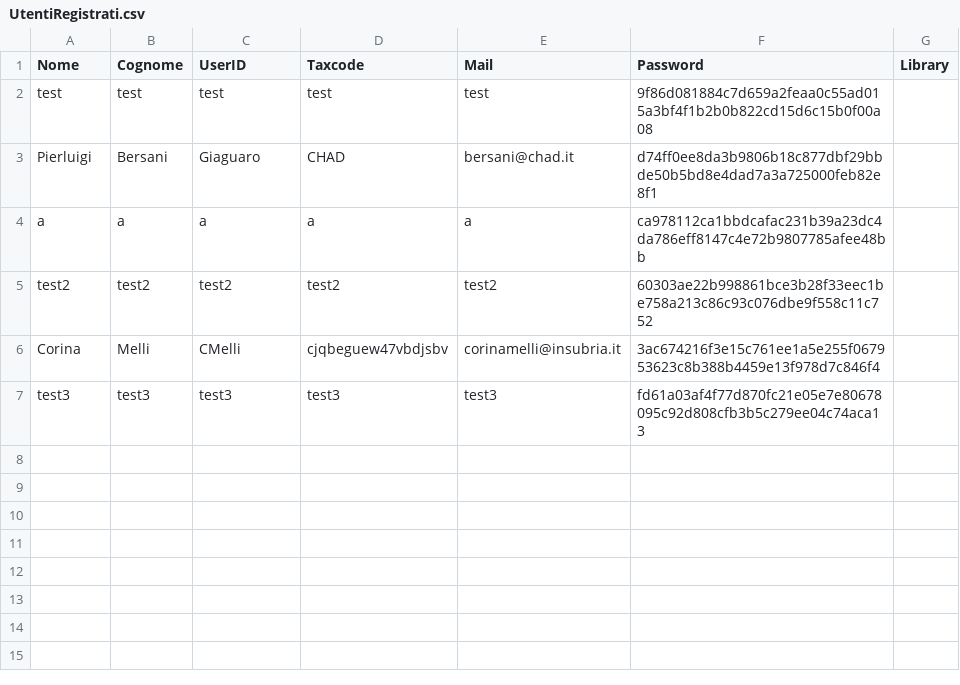
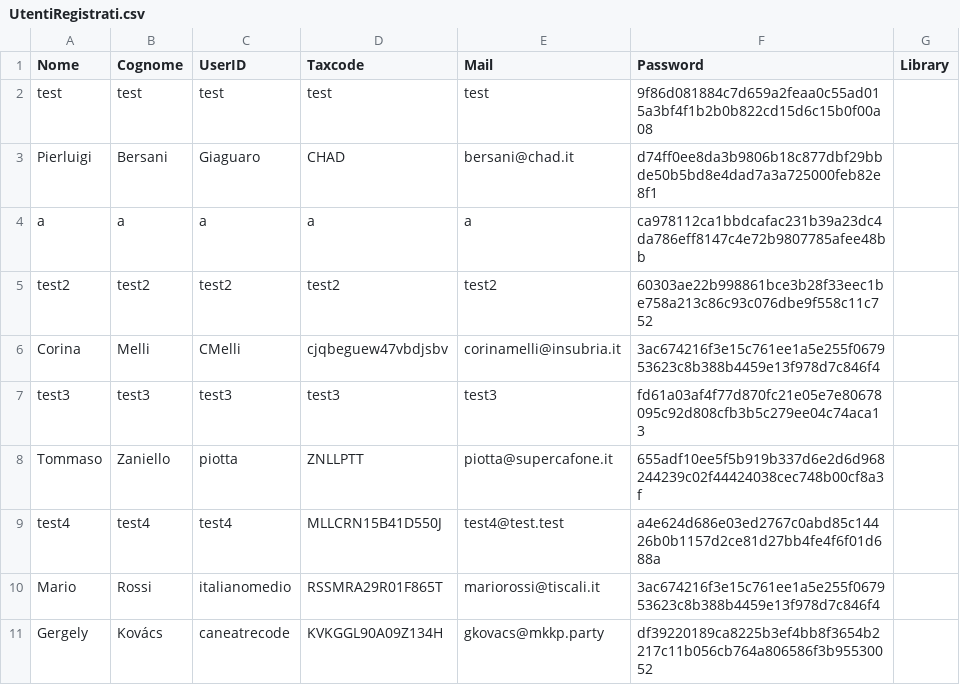
Before and after one commit to angelo-penafiel/bookrecommender, a CSV file: data/Database/UtentiRegistrati.csv, drawn as a sheet.

Commit message:
Taxcode and email validation now works thanks to the power of regex

```diff
--- a/data/Database/UtentiRegistrati.csv
+++ b/data/Database/UtentiRegistrati.csv
@@ -7 +7,5 @@ Corina,Melli,CMelli,cjqbeguew47vbdjsbv,corinamelli@insubria.it,3ac674216f3e15c76
 test3,test3,test3,test3,test3,fd61a03af4f77d870fc21e05e7e80678095c92d808cfb3b5c279ee04c74aca13
+Tommaso,Zaniello,piotta,ZNLLPTT,piotta@supercafone.it,655adf10ee5f5b919b337d6e2d6d968244239c02f44424038cec748b00cf8a3f
+test4,test4,test4,MLLCRN15B41D550J,test4@test.test,a4e624d686e03ed2767c0abd85c14426b0b1157d2ce81d27bb4fe4f6f01d688a
+Mario,Rossi,italianomedio,RSSMRA29R01F865T,mariorossi@tiscali.it,3ac674216f3e15c761ee1a5e255f067953623c8b388b4459e13f978d7c846f4
+Gergely,Kovács,caneatrecode,KVKGGL90A09Z134H,gkovacs@mkkp.party,df39220189ca8225b3ef4bb8f3654b2217c11b056cb764a806586f3b95530052
```
Also changed, not shown: 1 other file.
